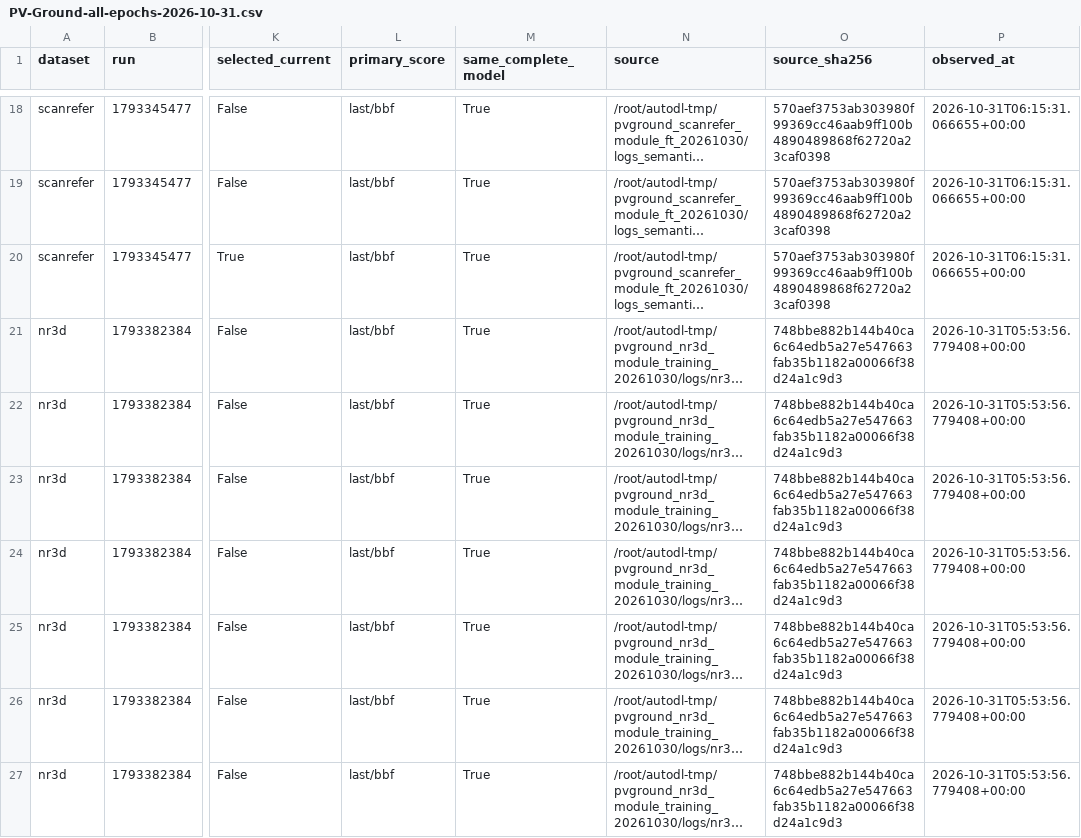
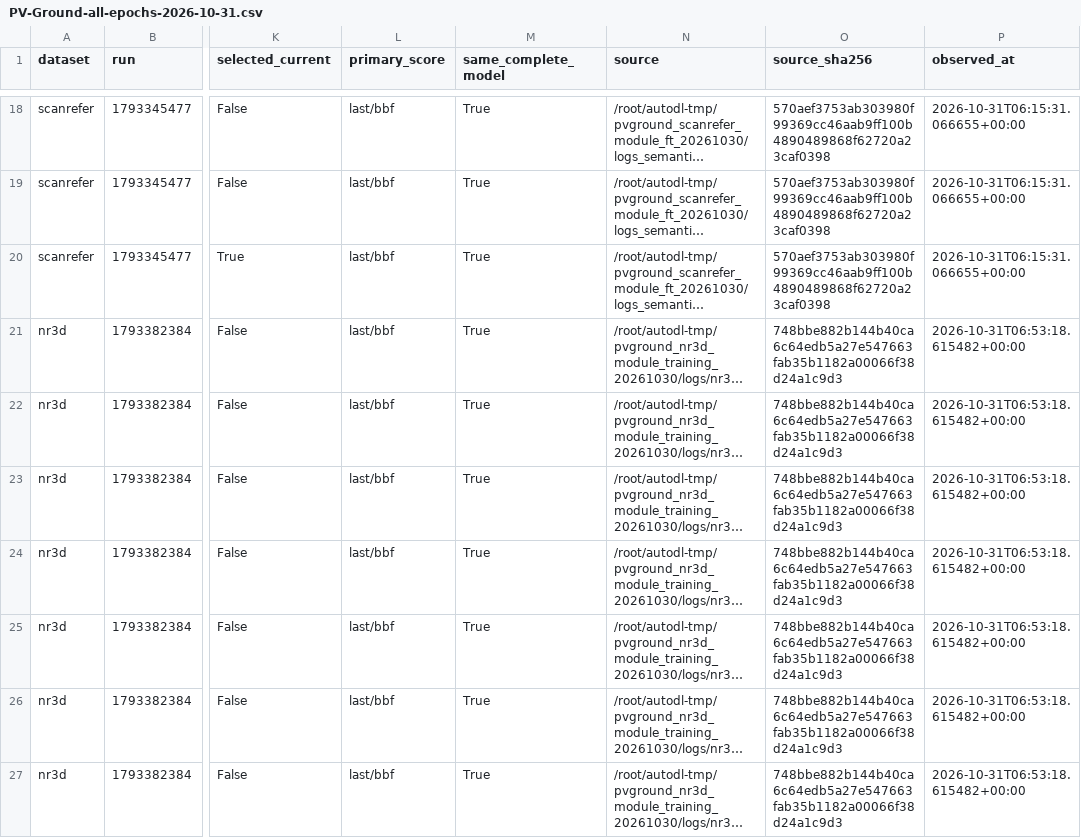
Before and after one commit to 666666666666gao/MCLN, a CSV file: docs/results/PV-Ground-all-epochs-2026-10-31.csv, drawn as a sheet; only a part is shown, gaps mark what is left out; long unchanged cells end in …; the diff covers the shown part only; the diff names each change by its address in the sheet, - before the commit and + after, or states it on an @@ line.

Commit message:
Record NR3D epoch 2 while retaining Acc025 best

```diff
--- a/docs/results/PV-Ground-all-epochs-2026-10-31.csv
+++ b/docs/results/PV-Ground-all-epochs-2026-10-31.csv
-P21:P27 (observed_at): 2026-10-31T05:53:56.779408+00:00
+P21:P27 (observed_at): 2026-10-31T06:53:18.615482+00:00
```
Also changed, not shown: 1 added row and 7 edited cells elsewhere in this file, 3 other files.
